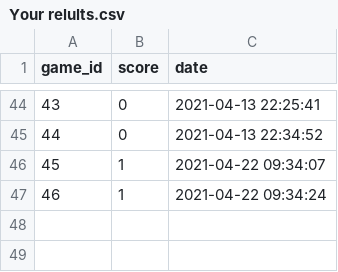
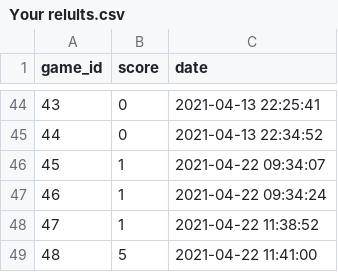
Before and after one commit to cjOne7/Yarosh-Nikita-ICSHP, a CSV file: Ping_Pong_Yarosh_v1/Your relults.csv, drawn as a sheet; only a part is shown, gaps mark what is left out.

```diff
--- a/Ping_Pong_Yarosh_v1/Your relults.csv
+++ b/Ping_Pong_Yarosh_v1/Your relults.csv
@@ -47 +47,3 @@ game_id;score;date
 46;1;2021-04-22 09:34:24
+47;1;2021-04-22 11:38:52
+48;5;2021-04-22 11:41:00
```
Also changed, not shown: Ping_Pong_Yarosh_v1/DestroyBlocks.csv, Ping_Pong_Yarosh_v1/PvP.csv, 10 other files.
